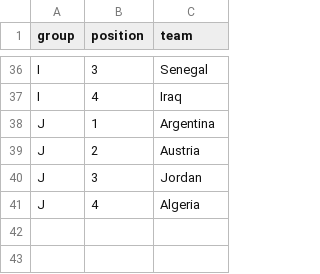
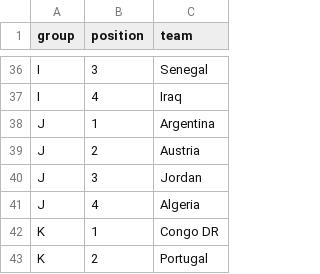
Before and after one commit to pedrosant-anna/bolao-copa-2026-x7q9p, a CSV file: data/scored_outputs/actual_group_standings.csv, drawn as a sheet; only a part is shown, gaps mark what is left out.

```diff
--- a/data/scored_outputs/actual_group_standings.csv
+++ b/data/scored_outputs/actual_group_standings.csv
@@ -41 +41,3 @@ J,3,Jordan
 J,4,Algeria
+K,1,Congo DR
+K,2,Portugal
```
Also changed, not shown: data/results/actual_results.csv, data/scored_outputs/group_position_points.csv, 3 other files.
